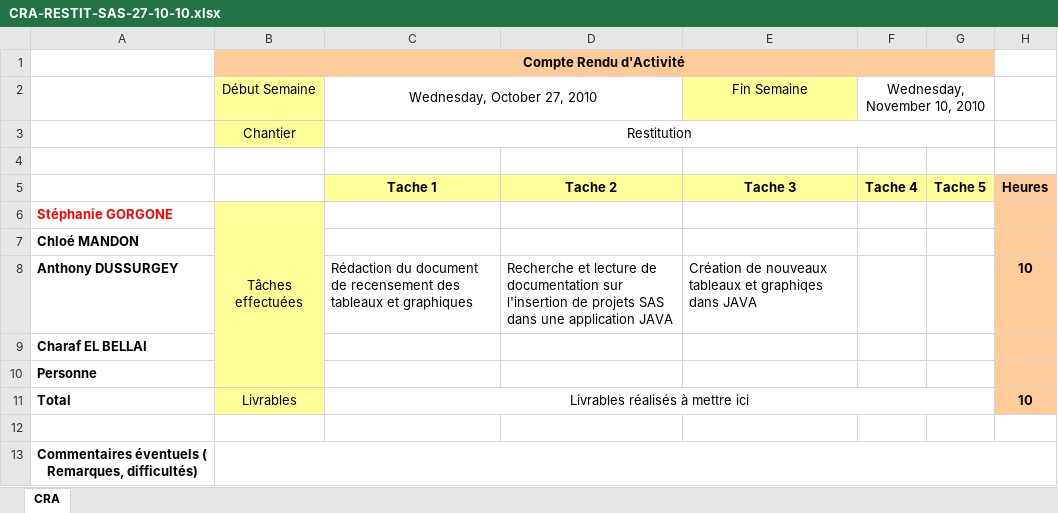
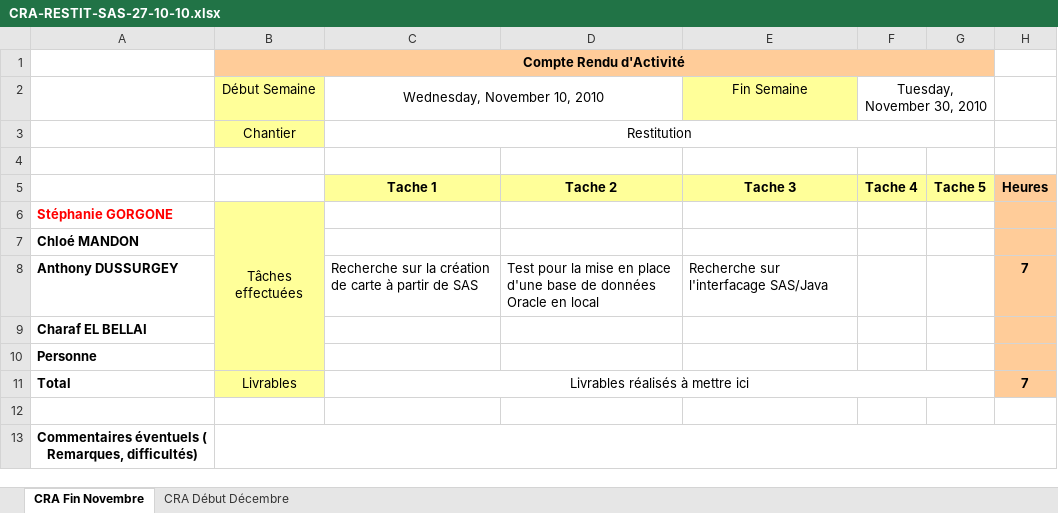
Before and after one commit to lobtec/dartiesgroupe2, an Excel workbook: PROJET/CRA/CRA-RESTIT-SAS-27-10-10.xlsx, sheet CRA Fin Novembre, drawn as a sheet; values as stored, in another font and other column widths than the file's, no borders; the diff names each change by its address in the sheet, - before the commit and + after, or states it on an @@ line.

```diff
--- a/PROJET/CRA/CRA-RESTIT-SAS-27-10-10.xlsx (sheet CRA Fin Novembre)
+++ b/PROJET/CRA/CRA-RESTIT-SAS-27-10-10.xlsx (sheet CRA Fin Novembre)
-sheet tab: CRA
+sheet tab: CRA Fin Novembre
+sheet tab: CRA Début Décembre
-C2: Wednesday, October 27, 2010
+C2: Wednesday, November 10, 2010
-F2: Wednesday, November 10, 2010
+F2: Tuesday, November 30, 2010
-C8: Rédaction du document de recensement des tableaux et graphiques
+C8: Recherche sur la création de carte à partir de SAS
-D8: Recherche et lecture de documentation sur l'insertion de projets SAS dans une application JAVA
+D8: Test pour la mise en place d'une base de données Oracle en local
-E8: Création de nouveaux tableaux et graphiqes dans JAVA
+E8: Recherche sur l'interfacage SAS/Java
-H8: 10
+H8: 7
-H11: 10
+H11: 7
```
